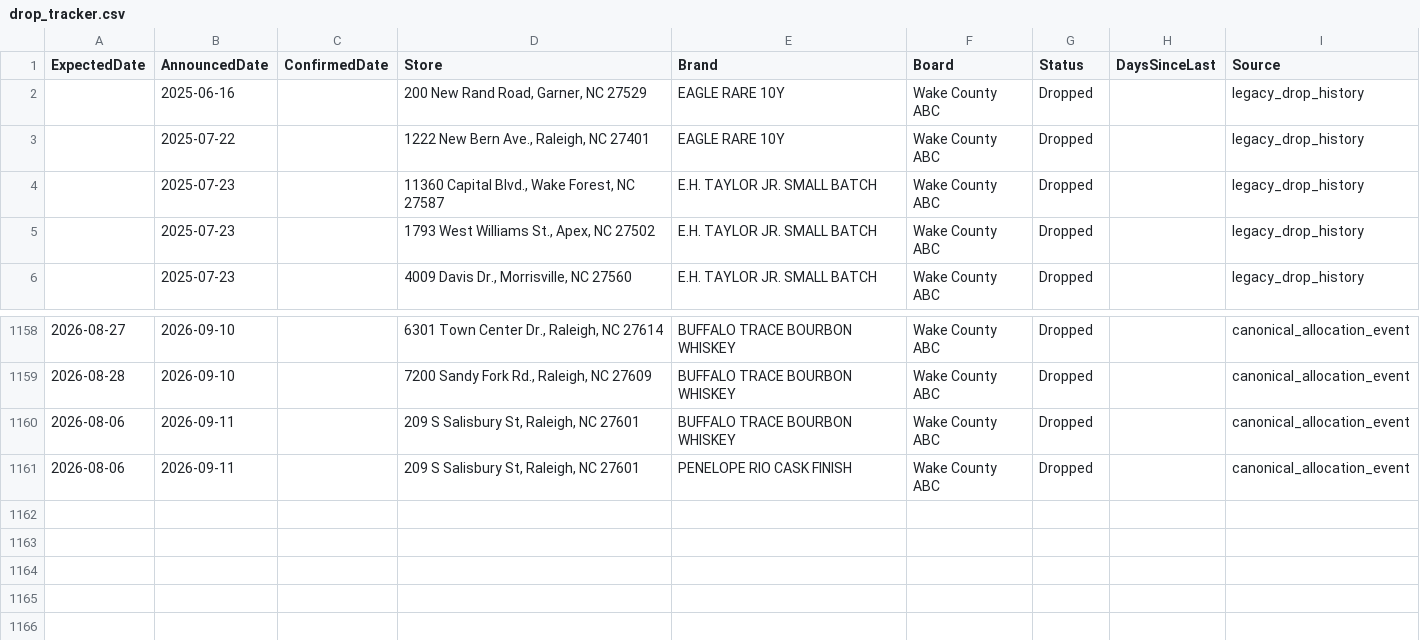
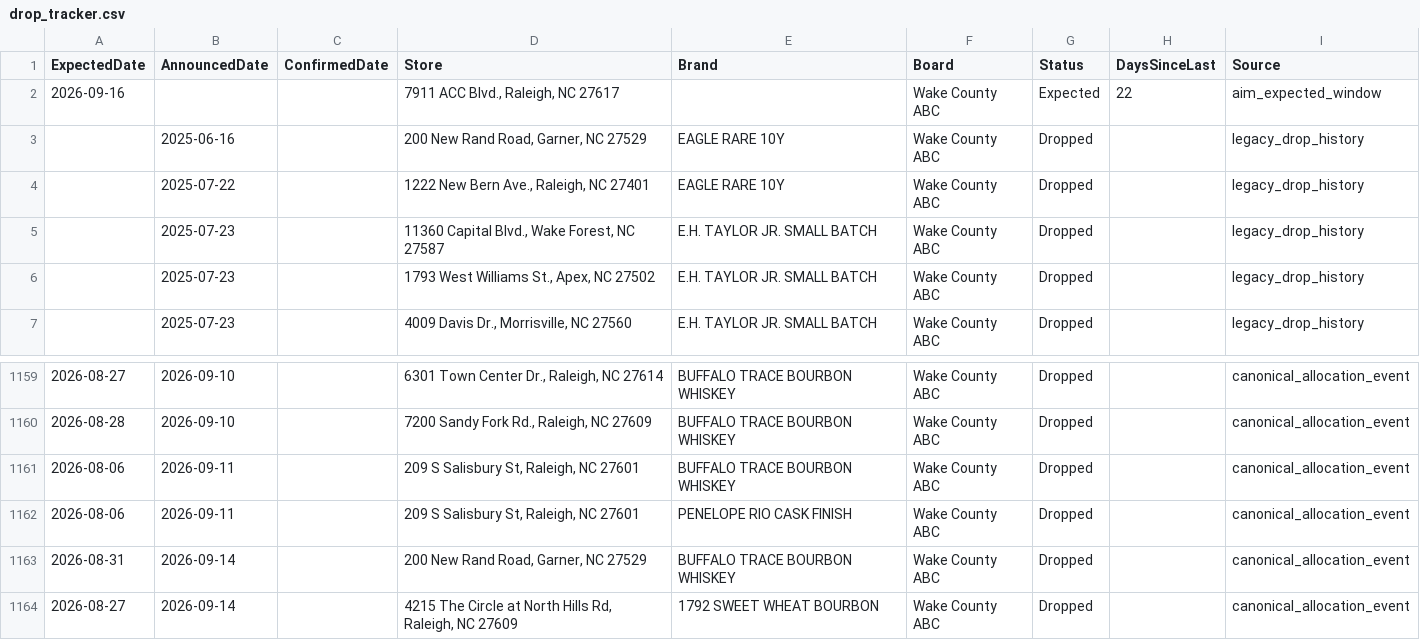
Before and after one commit to bourbonhunter/bourbon-pourcast-frontend, a CSV file: drop_tracker.csv, drawn as a sheet; only a part is shown, gaps mark what is left out; the diff names each change by its address in the sheet, - before the commit and + after, or states it on an @@ line.

```diff
--- a/drop_tracker.csv
+++ b/drop_tracker.csv
+row 2: 2026-09-16 |  |  | 7911 ACC Blvd., Raleigh, NC 27617 |  | Wake County ABC | Expected | 22 | aim_expected_window
+row 1163: 2026-08-31 | 2026-09-14 |  | 200 New Rand Road, Garner, NC 27529 | BUFFALO TRACE BOURBON WHISKEY | Wake County ABC | Dropped |  | canonical_allocation_event
+row 1164: 2026-08-27 | 2026-09-14 |  | 4215 The Circle at North Hills Rd, Raleigh, NC 27609 | 1792 SWEET WHEAT BOURBON | Wake County ABC | Dropped |  | canonical_allocation_event
```
Also changed, not shown: drop_history.csv, 6 other files.
